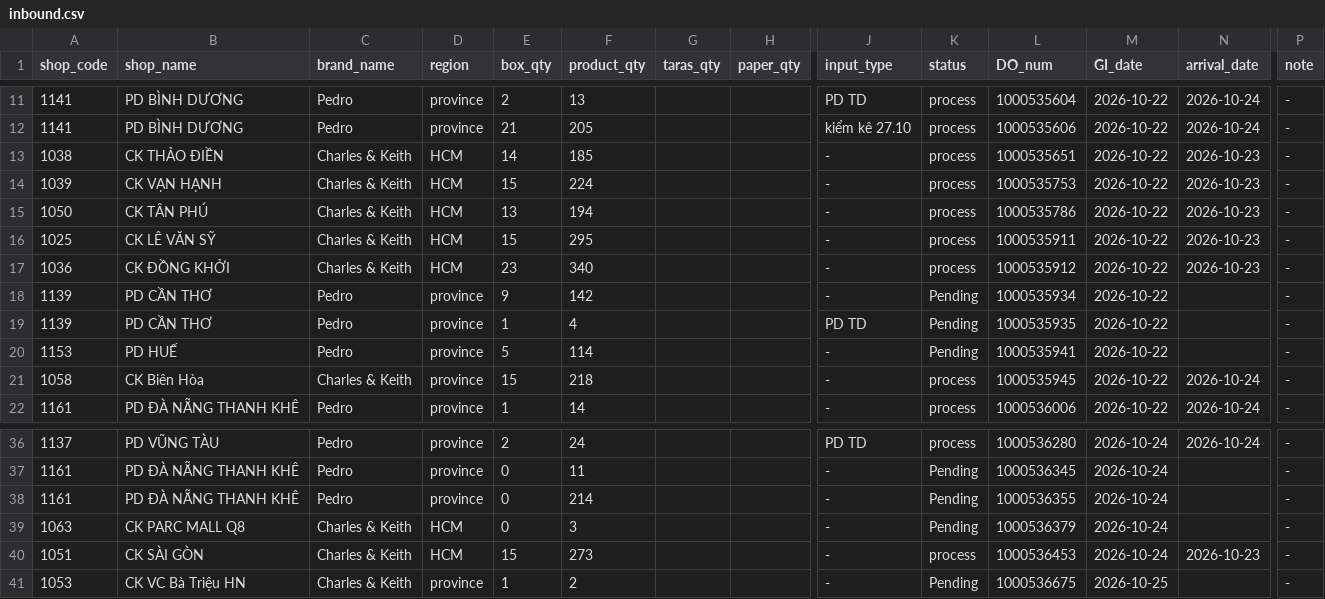
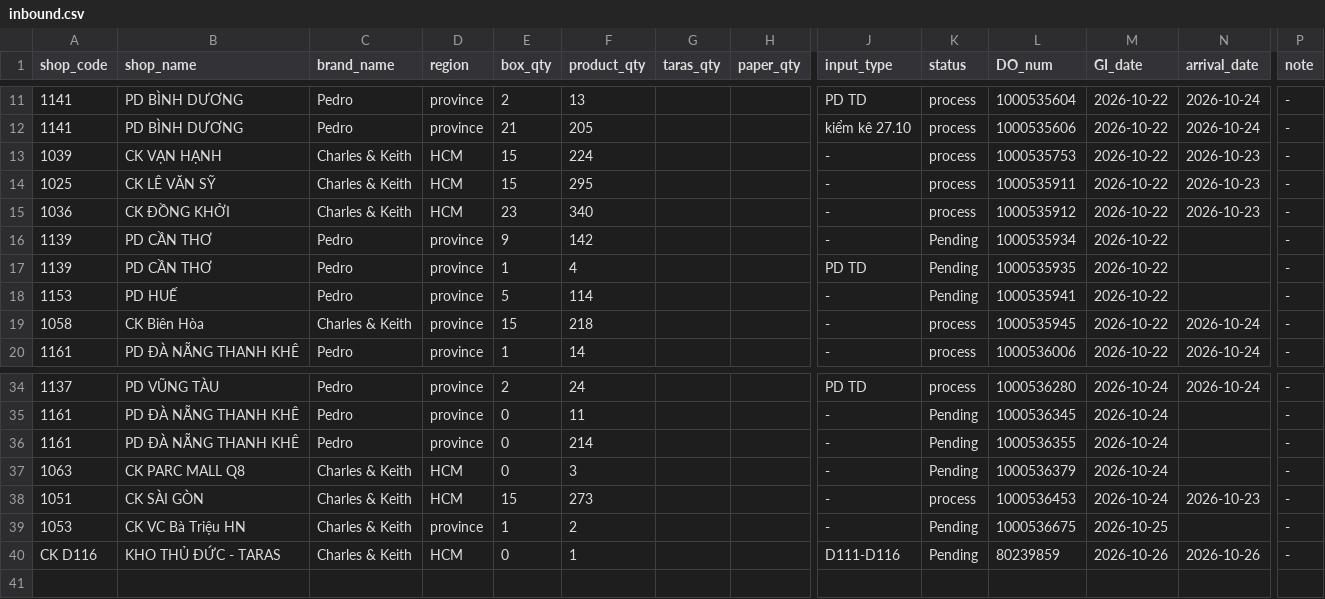
Before and after one commit to thuanmaison113-boop/report, a CSV file: inbound.csv, drawn as a sheet; only a part is shown, gaps mark what is left out; removed rows and columns are numbered as before the commit, all else as after; rows hold the shown columns only; the diff names each change by its address in the sheet, - before the commit and + after, or states it on an @@ line.

```diff
--- a/inbound.csv
+++ b/inbound.csv
-row 13: 1038 | CK THẢO ĐIỀN | Charles & Keith | HCM | 14 | 185 |  |  | - | process | 1000535651 | 2026-10-22 | 2026-10-23 | -
-row 15: 1050 | CK TÂN PHÚ | Charles & Keith | HCM | 13 | 194 |  |  | - | process | 1000535786 | 2026-10-22 | 2026-10-23 | -
+row 40: CK D116 | KHO THỦ ĐỨC - TARAS | Charles & Keith | HCM | 0 | 1 |  |  | D111-D116 | Pending | 80239859 | 2026-10-26 | 2026-10-26 | -
```
Also changed, not shown: outbound.csv.
